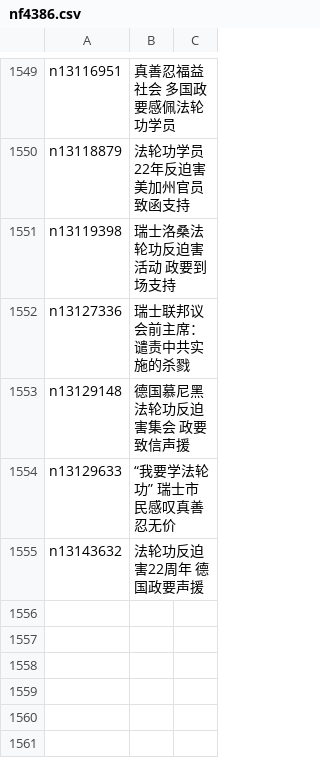
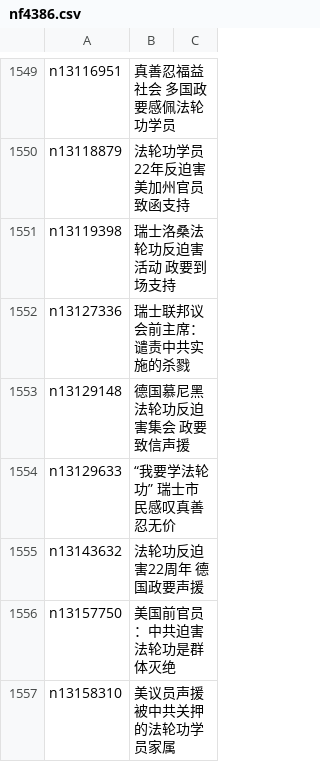
Before and after one commit to easy2view/epoch-special, a CSV file: indexes/nf4386.csv, drawn as a sheet; only a part is shown, gaps mark what is left out; the diff names each change by its address in the sheet, - before the commit and + after, or states it on an @@ line.

```diff
--- a/indexes/nf4386.csv
+++ b/indexes/nf4386.csv
+row 1556: n13157750 | 美国前官员：中共迫害法轮功是群体灭绝
+row 1557: n13158310 | 美议员声援被中共关押的法轮功学员家属
```
Also changed, not shown: indexes/nf4379.csv, indexes/nf5562.csv, 27 other files.
